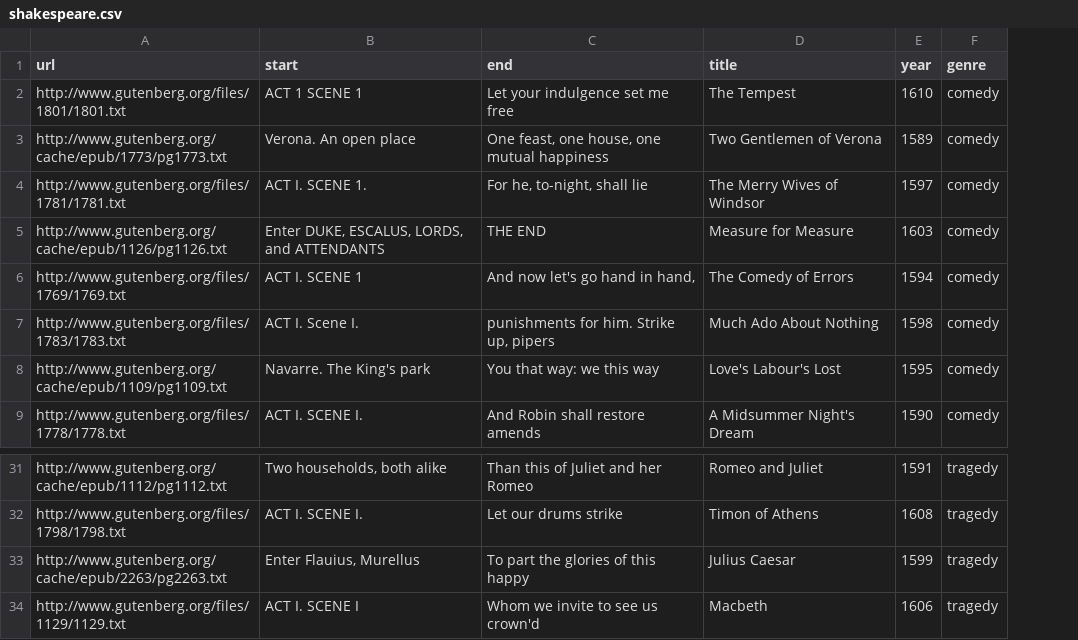
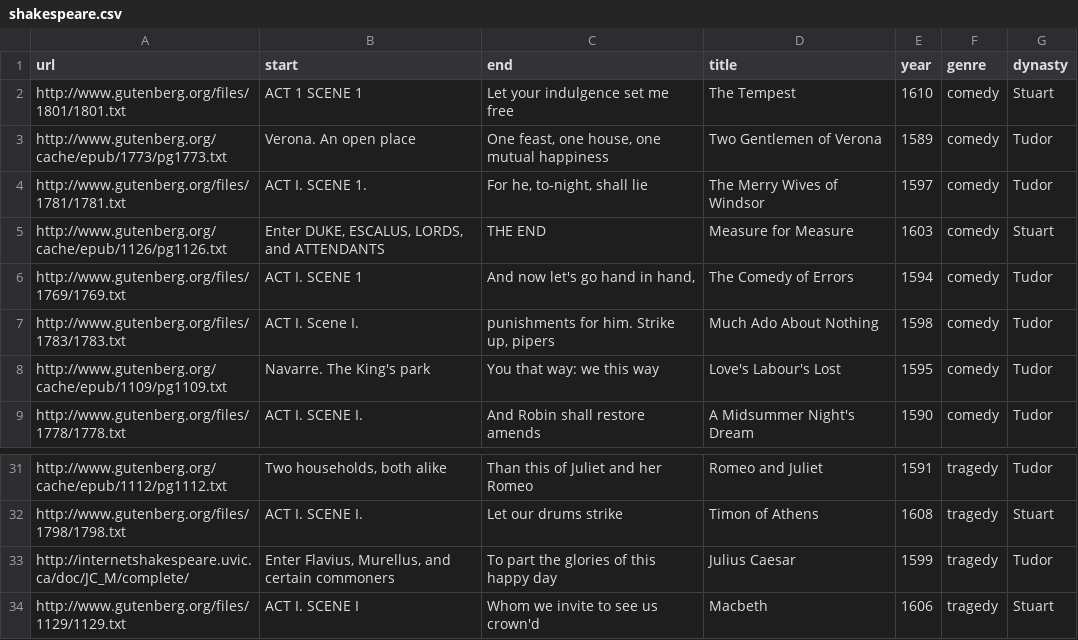
Before and after one commit to jmclawson/TopicKit, a CSV file: shakespeare.csv, drawn as a sheet; only a part is shown, gaps mark what is left out; the diff names each change by its address in the sheet, - before the commit and + after, or states it on an @@ line.

Commit message:
added a column for dynasty to make do.comparison() more interesting

```diff
--- a/shakespeare.csv
+++ b/shakespeare.csv
+column G (dynasty), rows 2-9: Stuart | Tudor | Tudor | Stuart | Tudor | Tudor | Tudor | Tudor; rows 31-34: Tudor | Stuart | Tudor | Stuart
-A33 (url): http://www.gutenberg.org/cache/epub/2263/pg2263.txt
+A33 (url): http://internetshakespeare.uvic.ca/doc/JC_M/complete/
-B33 (start): Enter Flauius, Murellus
+B33 (start): Enter Flavius, Murellus, and certain commoners
-C33 (end): To part the glories of this happy
+C33 (end): To part the glories of this happy day
```
